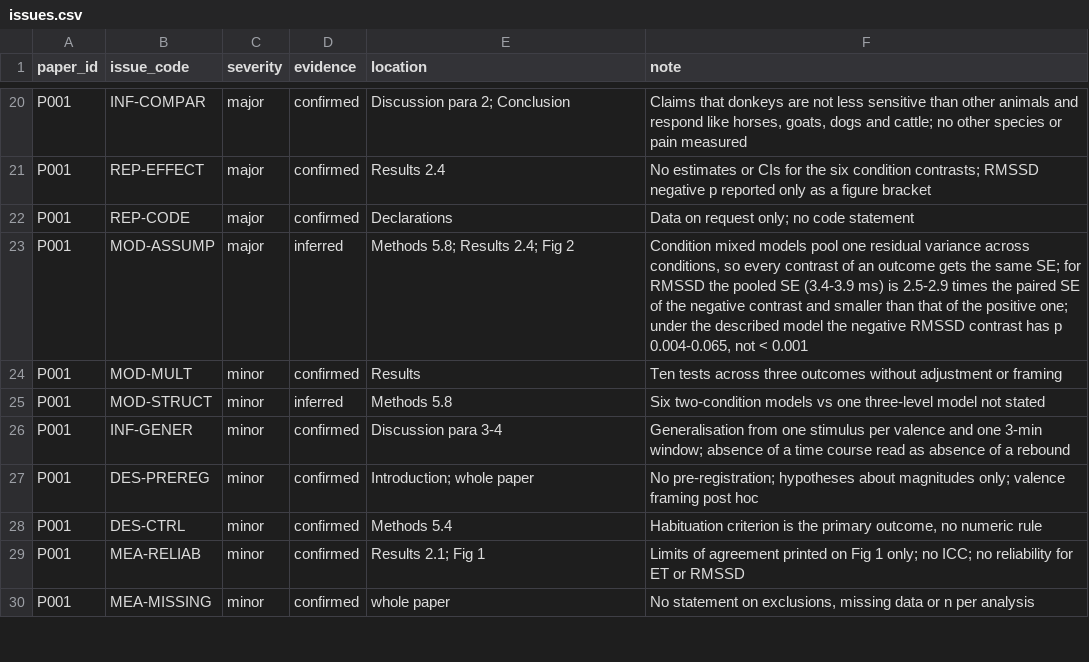
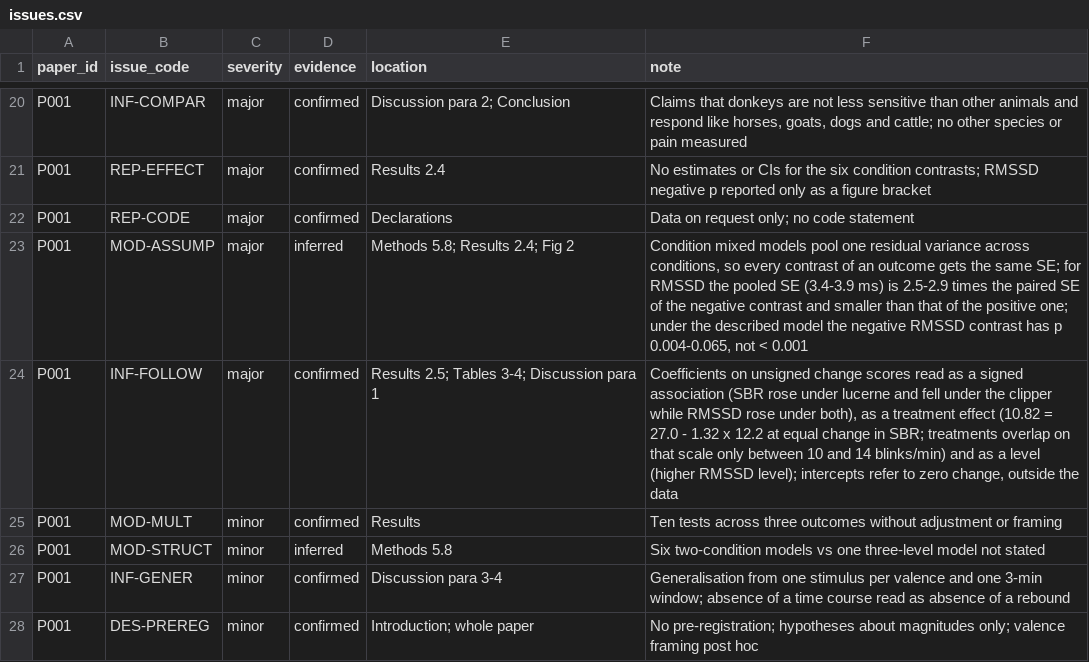
Before and after one commit to albertoalamia/articles_reviews, a CSV file: registry/issues.csv, drawn as a sheet; only a part is shown, gaps mark what is left out; the shorter side is filled out with more unchanged rows; the diff names each change by its address in the sheet, - before the commit and + after, or states it on an @@ line.

Commit message:
Close stage 2 for Bukhari 2026: STATUS, concerns M15-M16, registry status reanalysis

```diff
--- a/registry/issues.csv
+++ b/registry/issues.csv
+row 24: P001 | INF-FOLLOW | major | confirmed | Results 2.5; Tables 3-4; Discussion para 1 | Coefficients on unsigned change scores read as a signed association (SBR rose under lucerne and fell under the clipper while RMSSD rose under both), as a treatment effect (10.82 = 27.0 - 1.32 x 12.2 at equal change in SBR; treatments overlap on that scale only between 10 and 14 blinks/min) and as a level (higher RMSSD level); intercepts refer to zero change, outside the data
```
Also changed, not shown: 2 other files.
